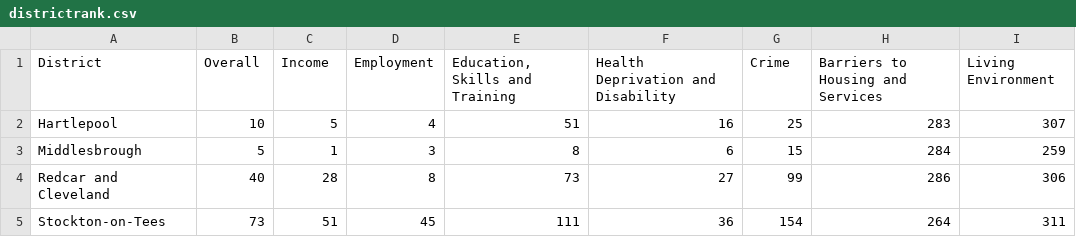
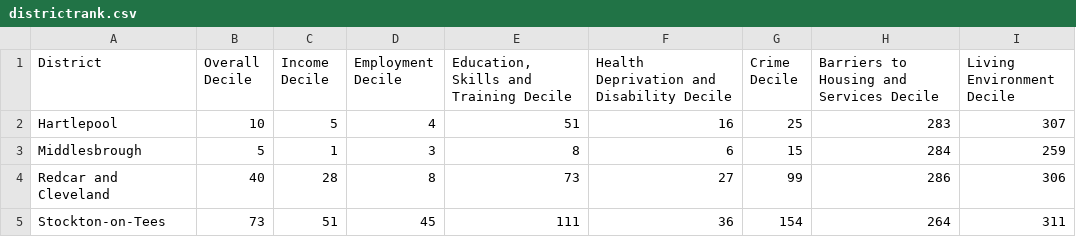
Before and after one commit to edshorthouse/imd, a CSV file: districtrank.csv, drawn as a sheet; only a part is shown.

Commit message:
Add files via upload

```diff
--- a/districtrank.csv
+++ b/districtrank.csv
@@ -1,2 +1,2 @@
-District,Overall,Income,Employment,"Education, Skills and Training",Health Deprivation and Disability,Crime,Barriers to Housing and Services,Living Environment
+District,Overall Decile,Income Decile,Employment Decile,"Education, Skills and Training Decile",Health Deprivation and Disability Decile,Crime Decile,Barriers to Housing and Services Decile,Living Environment Decile
 Hartlepool,10,5,4,51,16,25,283,307
```
